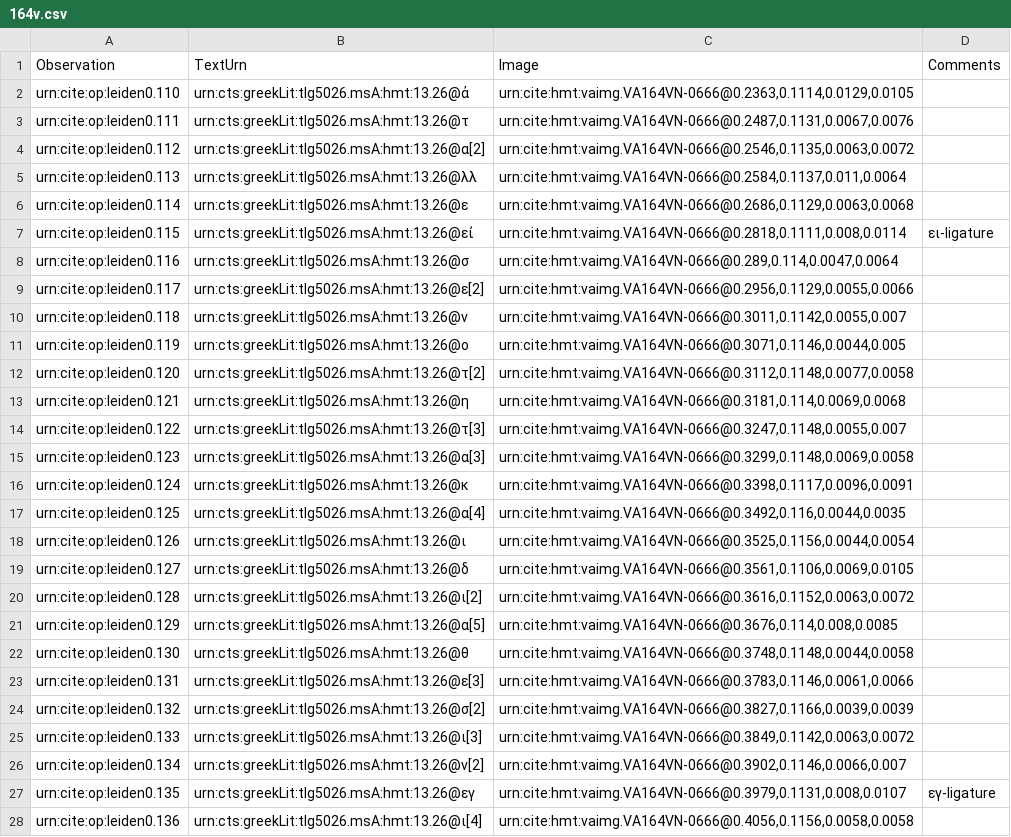
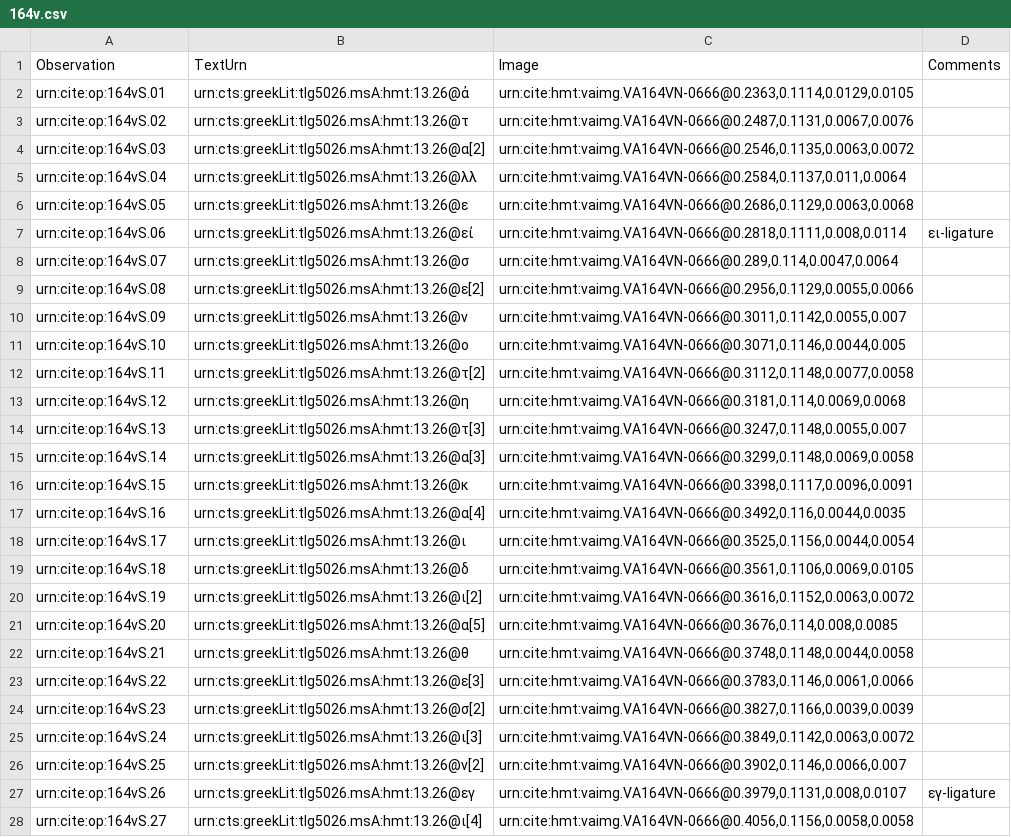
Before and after one commit to hmteditors/leiden, a CSV file: collections/paleographyMainScholia/164v.csv, drawn as a sheet; only a part is shown; the diff covers the shown part only; the diff names each change by its address in the sheet, - before the commit and + after, or states it on an @@ line.

```diff
--- a/collections/paleographyMainScholia/164v.csv
+++ b/collections/paleographyMainScholia/164v.csv
-A2 (Observation): urn:cite:op:leiden0.110
+A2 (Observation): urn:cite:op:164vS.01
-A3 (Observation): urn:cite:op:leiden0.111
+A3 (Observation): urn:cite:op:164vS.02
-A4 (Observation): urn:cite:op:leiden0.112
+A4 (Observation): urn:cite:op:164vS.03
-A5 (Observation): urn:cite:op:leiden0.113
+A5 (Observation): urn:cite:op:164vS.04
-A6 (Observation): urn:cite:op:leiden0.114
+A6 (Observation): urn:cite:op:164vS.05
-A7 (Observation): urn:cite:op:leiden0.115
+A7 (Observation): urn:cite:op:164vS.06
-A8 (Observation): urn:cite:op:leiden0.116
+A8 (Observation): urn:cite:op:164vS.07
-A9 (Observation): urn:cite:op:leiden0.117
+A9 (Observation): urn:cite:op:164vS.08
-A10 (Observation): urn:cite:op:leiden0.118
+A10 (Observation): urn:cite:op:164vS.09
-A11 (Observation): urn:cite:op:leiden0.119
+A11 (Observation): urn:cite:op:164vS.10
-A12 (Observation): urn:cite:op:leiden0.120
+A12 (Observation): urn:cite:op:164vS.11
-A13 (Observation): urn:cite:op:leiden0.121
+A13 (Observation): urn:cite:op:164vS.12
-A14 (Observation): urn:cite:op:leiden0.122
+A14 (Observation): urn:cite:op:164vS.13
-A15 (Observation): urn:cite:op:leiden0.123
+A15 (Observation): urn:cite:op:164vS.14
-A16 (Observation): urn:cite:op:leiden0.124
+A16 (Observation): urn:cite:op:164vS.15
-A17 (Observation): urn:cite:op:leiden0.125
+A17 (Observation): urn:cite:op:164vS.16
-A18 (Observation): urn:cite:op:leiden0.126
+A18 (Observation): urn:cite:op:164vS.17
-A19 (Observation): urn:cite:op:leiden0.127
+A19 (Observation): urn:cite:op:164vS.18
-A20 (Observation): urn:cite:op:leiden0.128
+A20 (Observation): urn:cite:op:164vS.19
-A21 (Observation): urn:cite:op:leiden0.129
+A21 (Observation): urn:cite:op:164vS.20
-A22 (Observation): urn:cite:op:leiden0.130
+A22 (Observation): urn:cite:op:164vS.21
-A23 (Observation): urn:cite:op:leiden0.131
+A23 (Observation): urn:cite:op:164vS.22
-A24 (Observation): urn:cite:op:leiden0.132
+A24 (Observation): urn:cite:op:164vS.23
-A25 (Observation): urn:cite:op:leiden0.133
+A25 (Observation): urn:cite:op:164vS.24
-A26 (Observation): urn:cite:op:leiden0.134
+A26 (Observation): urn:cite:op:164vS.25
-A27 (Observation): urn:cite:op:leiden0.135
+A27 (Observation): urn:cite:op:164vS.26
-A28 (Observation): urn:cite:op:leiden0.136
+A28 (Observation): urn:cite:op:164vS.27
```
Also changed, not shown: 13 edited cells elsewhere in this file, collections/paleographyMainScholia/164r.csv, collections/paleographyMainScholia/167r.csv, 8 other files.
